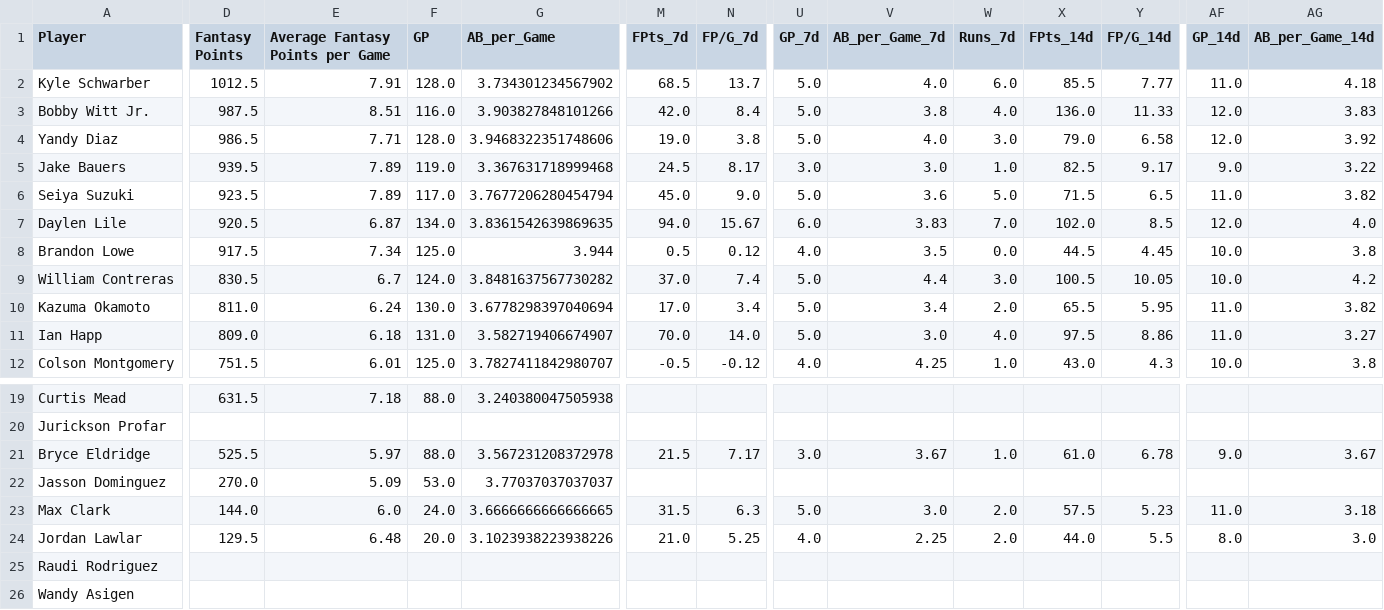
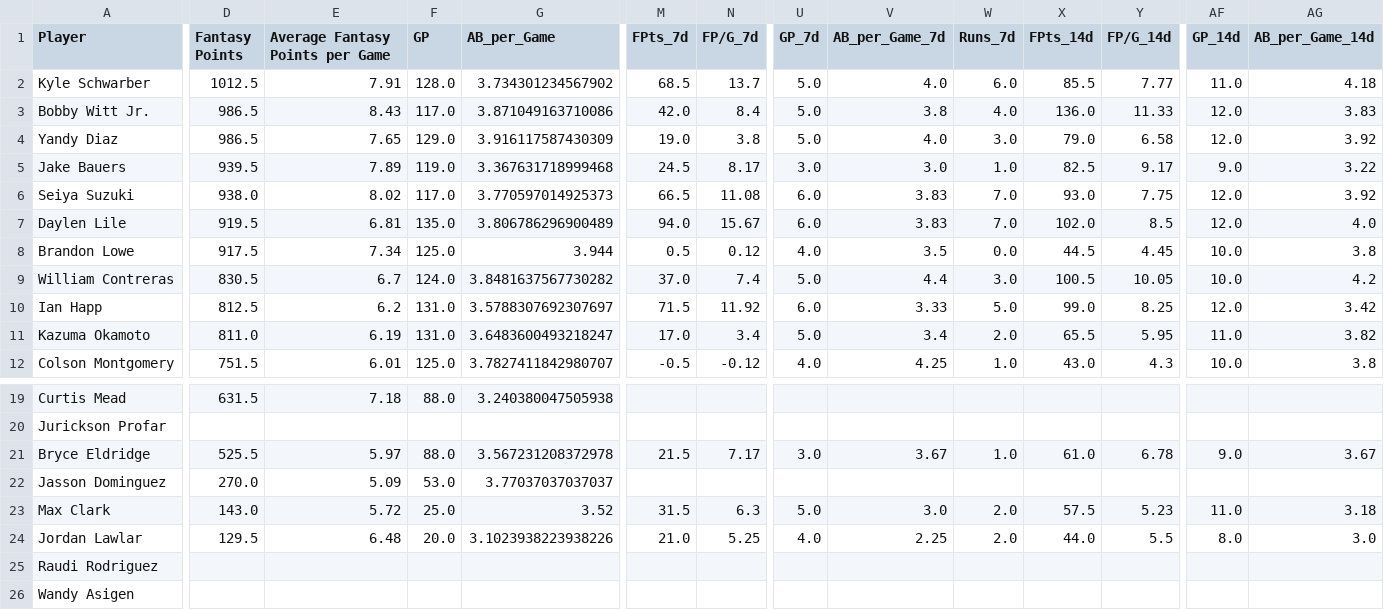
Before and after one commit to youtube-dinner/baseball_analytics, a CSV file: outputs/fantasy_baseball_analytics/current_roster_hitters.csv, drawn as a sheet; only a part is shown, gaps mark what is left out; removed rows and columns are numbered as before the commit, all else as after; rows hold the shown columns only; the diff covers the shown part only; the diff names each change by its address in the sheet, - before the commit and + after, or states it on an @@ line.

```diff
--- a/outputs/fantasy_baseball_analytics/current_roster_hitters.csv
+++ b/outputs/fantasy_baseball_analytics/current_roster_hitters.csv
-D3 (Fantasy Points): 987.5
+D3 (Fantasy Points): 986.5
-E3 (Average Fantasy Points per Game): 8.51
+E3 (Average Fantasy Points per Game): 8.43
-F3 (GP): 116.0
+F3 (GP): 117.0
-G3 (AB_per_Game): 3.903827848101266
+G3 (AB_per_Game): 3.871049163710086
-E4 (Average Fantasy Points per Game): 7.71
+E4 (Average Fantasy Points per Game): 7.65
-F4 (GP): 128.0
+F4 (GP): 129.0
-G4 (AB_per_Game): 3.9468322351748606
+G4 (AB_per_Game): 3.916117587430309
-D6 (Fantasy Points): 923.5
+D6 (Fantasy Points): 938.0
-E6 (Average Fantasy Points per Game): 7.89
+E6 (Average Fantasy Points per Game): 8.02
-G6 (AB_per_Game): 3.7677206280454794
+G6 (AB_per_Game): 3.770597014925373
-M6 (FPts_7d): 45.0
+M6 (FPts_7d): 66.5
-N6 (FP/G_7d): 9.0
+N6 (FP/G_7d): 11.08
-U6 (GP_7d): 5.0
+U6 (GP_7d): 6.0
-V6 (AB_per_Game_7d): 3.6
+V6 (AB_per_Game_7d): 3.83
-W6 (Runs_7d): 5.0
+W6 (Runs_7d): 7.0
-X6 (FPts_14d): 71.5
+X6 (FPts_14d): 93.0
-Y6 (FP/G_14d): 6.5
+Y6 (FP/G_14d): 7.75
-AF6 (GP_14d): 11.0
+AF6 (GP_14d): 12.0
-AG6 (AB_per_Game_14d): 3.82
+AG6 (AB_per_Game_14d): 3.92
-D7 (Fantasy Points): 920.5
+D7 (Fantasy Points): 919.5
-E7 (Average Fantasy Points per Game): 6.87
+E7 (Average Fantasy Points per Game): 6.81
-F7 (GP): 134.0
+F7 (GP): 135.0
-G7 (AB_per_Game): 3.8361542639869635
+G7 (AB_per_Game): 3.806786296900489
+row 10: Ian Happ | 812.5 | 6.2 | 131.0 | 3.5788307692307697 | 71.5 | 11.92 | 6.0 | 3.33 | 5.0 | 99.0 | 8.25 | 12.0 | 3.42
-E11 (Average Fantasy Points per Game): 6.24
+E11 (Average Fantasy Points per Game): 6.19
-F11 (GP): 130.0
+F11 (GP): 131.0
-G11 (AB_per_Game): 3.6778298397040694
+G11 (AB_per_Game): 3.6483600493218247
-row 11: Ian Happ | 809.0 | 6.18 | 131.0 | 3.582719406674907 | 70.0 | 14.0 | 5.0 | 3.0 | 4.0 | 97.5 | 8.86 | 11.0 | 3.27
-D23 (Fantasy Points): 144.0
+D23 (Fantasy Points): 143.0
-E23 (Average Fantasy Points per Game): 6.0
+E23 (Average Fantasy Points per Game): 5.72
-F23 (GP): 24.0
+F23 (GP): 25.0
-G23 (AB_per_Game): 3.6666666666666665
+G23 (AB_per_Game): 3.52
```
Also changed, not shown: 31 edited cells elsewhere in this file, outputs/fantasy_baseball_analytics/free_agent_hitters.csv, outputs/fantasy_baseball_analytics/hitter_analytics.csv, 10 other files.
